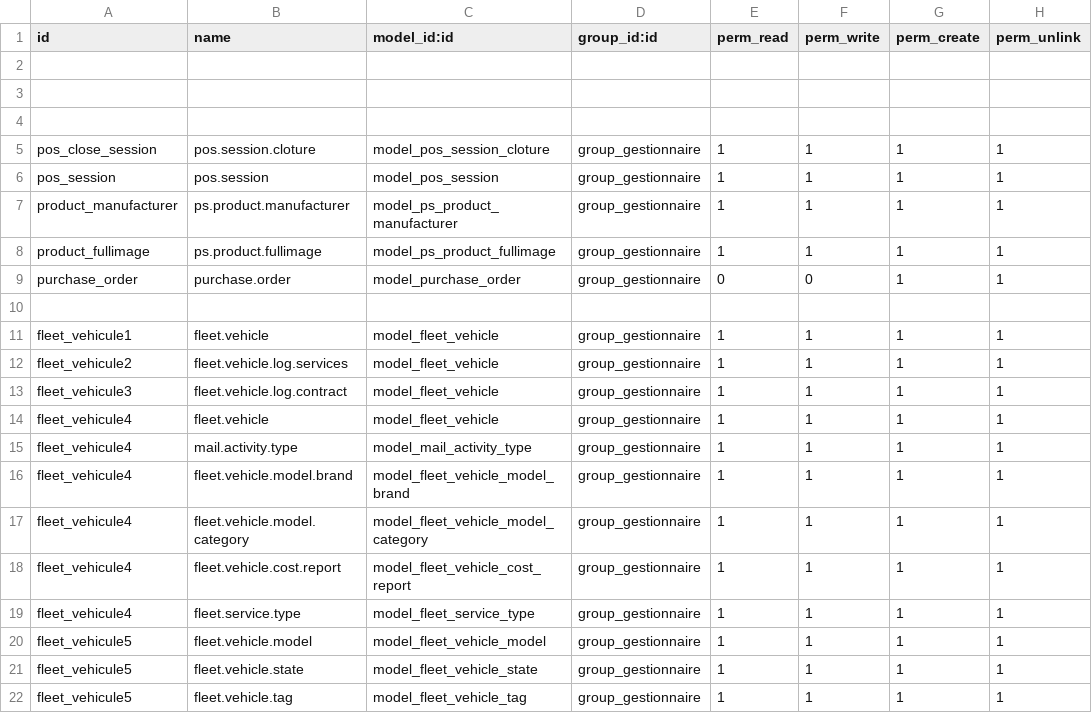
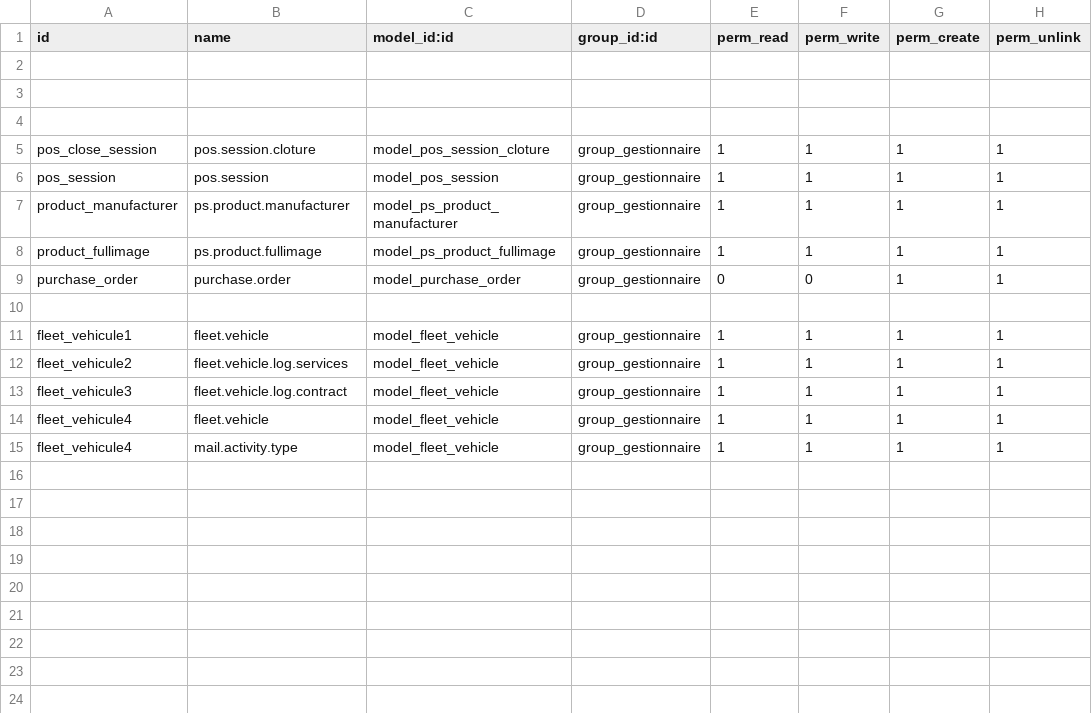
Before and after one commit to oudacias/odooRezoroute, a CSV file: security/ir.model.access.csv, drawn as a sheet.

Commit message:
from mac

```diff
--- a/security/ir.model.access.csv
+++ b/security/ir.model.access.csv
@@ -14,9 +14,2 @@ fleet_vehicule3,fleet.vehicle.log.contract,model_fleet_vehicle,group_gestionnair
 fleet_vehicule4,fleet.vehicle,model_fleet_vehicle,group_gestionnaire,1,1,1,1
-fleet_vehicule4,mail.activity.type,model_mail_activity_type,group_gestionnaire,1,1,1,1
-fleet_vehicule4,fleet.vehicle.model.brand,model_fleet_vehicle_model_brand,group_gestionnaire,1,1,1,1
-fleet_vehicule4,fleet.vehicle.model.category,model_fleet_vehicle_model_category,group_gestionnaire,1,1,1,1
-fleet_vehicule4,fleet.vehicle.cost.report,model_fleet_vehicle_cost_report,group_gestionnaire,1,1,1,1
-fleet_vehicule4,fleet.service.type,model_fleet_service_type,group_gestionnaire,1,1,1,1
-fleet_vehicule5,fleet.vehicle.model,model_fleet_vehicle_model,group_gestionnaire,1,1,1,1
-fleet_vehicule5,fleet.vehicle.state,model_fleet_vehicle_state,group_gestionnaire,1,1,1,1
-fleet_vehicule5,fleet.vehicle.tag,model_fleet_vehicle_tag,group_gestionnaire,1,1,1,1
+fleet_vehicule4,mail.activity.type,model_fleet_vehicle,group_gestionnaire,1,1,1,1
```
